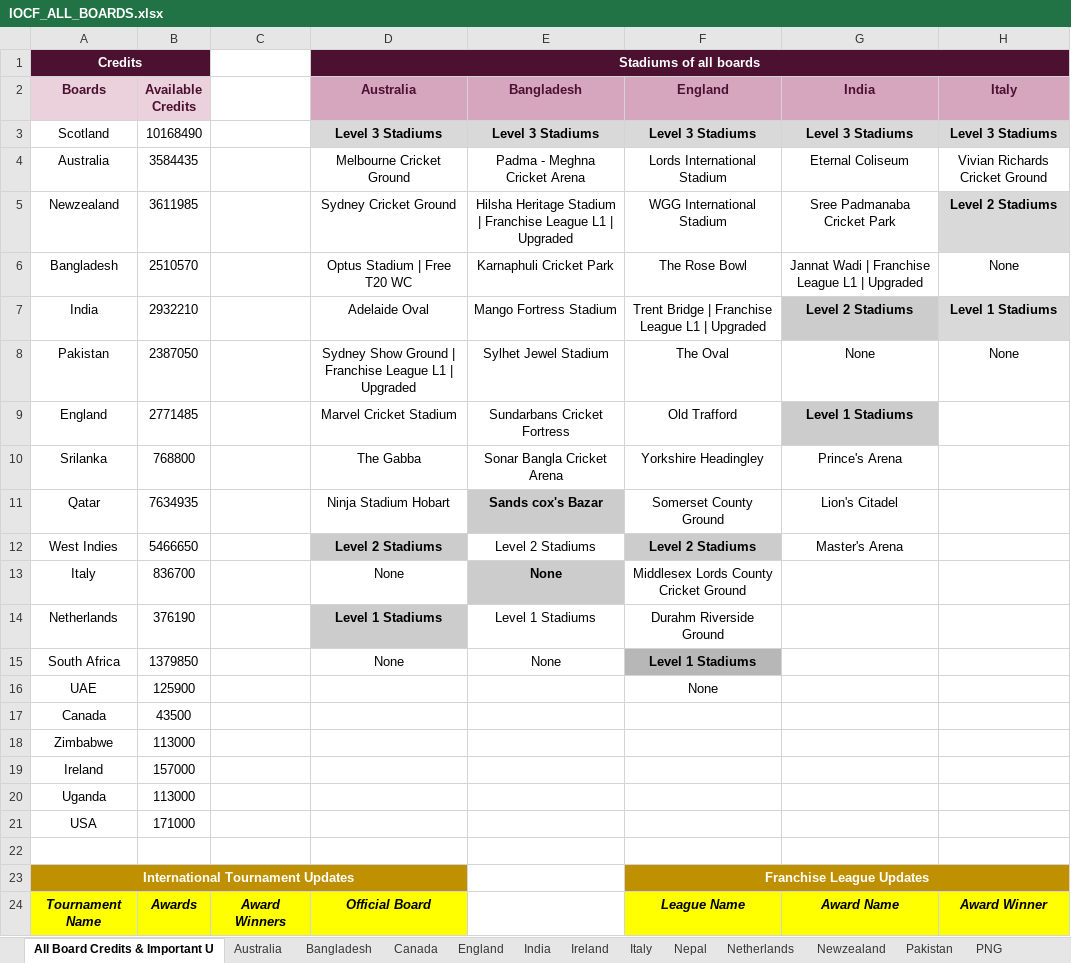
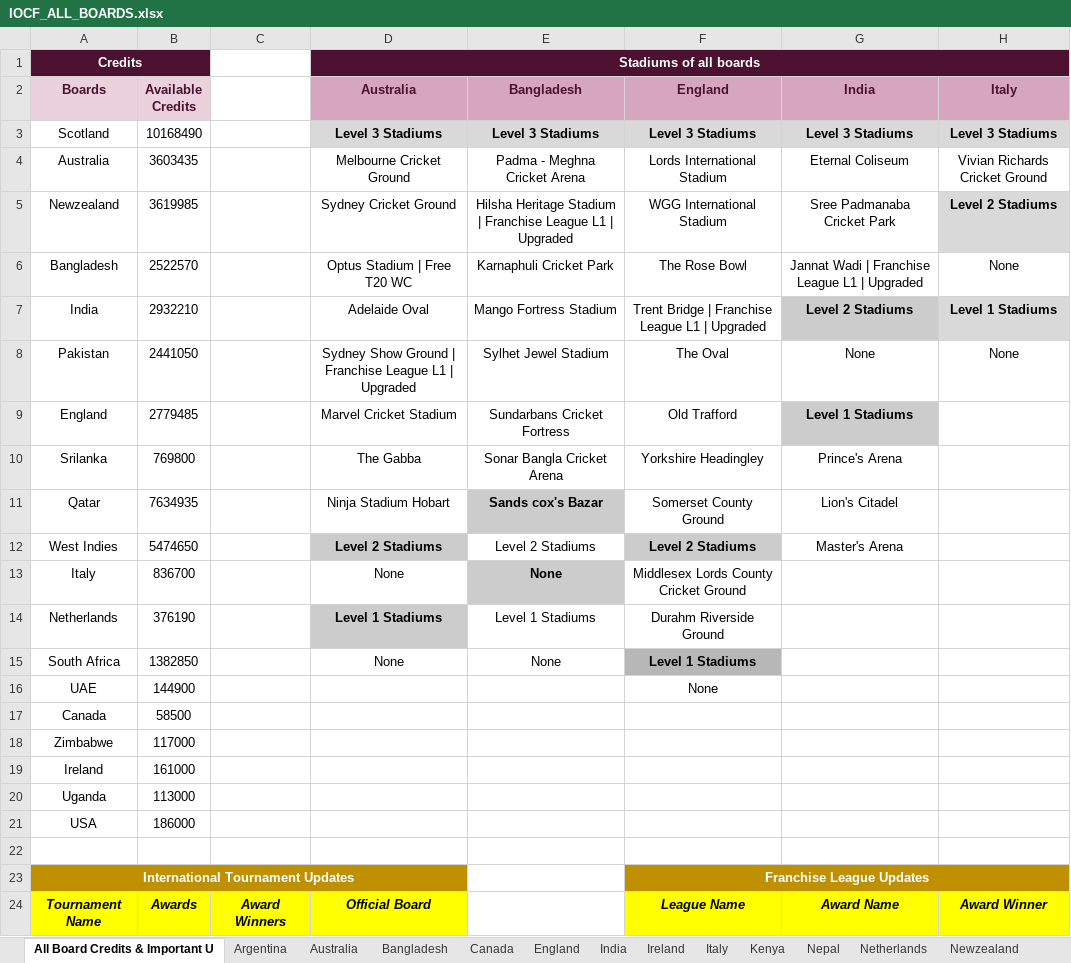
Before and after one commit to Nishanth-Ganiga/iocf-dashboard, an Excel workbook: server/IOCF_ALL_BOARDS.xlsx, sheet All Board Credits & Important U, drawn as a sheet; only a part is shown; values as stored, in another font and other column widths than the file's, no borders; charts and pictures not drawn; the diff names each change by its address in the sheet, - before the commit and + after, or states it on an @@ line.

Commit message:
Add Argentina & Kenya boards (17th & 18th boards), populate Nepal, expand other rosters
- New Argentina board (17th): identity (flag code 'ar', Jaguar mascot),
  badge code, landing-page globe entry. 9 players joined. No mascot image
  provided yet, so left out per never-fabricate convention.
- New Kenya board (18th): identity (flag code 'ke', Lion mascot), badge
  code, globe entry. 0 players (new board, empty). No mascot image or
  Instagram handle provided yet.
- Populate Nepal roster: now has 15 players (was empty skeleton).
- Update PNG roster: +1 player (now 12 total).
- Update Portugal roster: +2 more players (now 4 total).
- Series Squads & Matches expanded: +29 rows of new content.
- Ireland sheet: +1 column added (new field).
- Refresh server/IOCF_ALL_BOARDS.xlsx from latest sheet pull.

Verified: npm run build clean; all 24 boards now parse correctly with
their full rosters. 22 boards have players, 2 (Kenya + others) are empty
on first creation.

```diff
--- a/server/IOCF_ALL_BOARDS.xlsx (sheet All Board Credits & Important U)
+++ b/server/IOCF_ALL_BOARDS.xlsx (sheet All Board Credits & Important U)
+sheet tab: Argentina
+sheet tab: Kenya
-B4 (Available Credits): 3584435
+B4 (Available Credits): 3603435
-B5 (Available Credits): 3611985
+B5 (Available Credits): 3619985
-B6 (Available Credits): 2510570
+B6 (Available Credits): 2522570
-B8 (Available Credits): 2387050
+B8 (Available Credits): 2441050
-B9 (Available Credits): 2771485
+B9 (Available Credits): 2779485
-B10 (Available Credits): 768800
+B10 (Available Credits): 769800
-B12 (Available Credits): 5466650
+B12 (Available Credits): 5474650
-B15 (Available Credits): 1379850
+B15 (Available Credits): 1382850
-B16 (Available Credits): 125900
+B16 (Available Credits): 144900
-B17 (Available Credits): 43500
+B17 (Available Credits): 58500
-B18 (Available Credits): 113000
+B18 (Available Credits): 117000
-B19 (Available Credits): 157000
+B19 (Available Credits): 161000
-B21 (Available Credits): 171000
+B21 (Available Credits): 186000
```
Also changed, not shown: sheet Board Rankings, sheet Series Squads & Matches Details, sheet IOCF ODI WORLD CUP, sheet Pakistan, sheet Australia, sheet Champions league, 17 more sheets, formulas that keep their value, charts or pictures, 6 other files.
